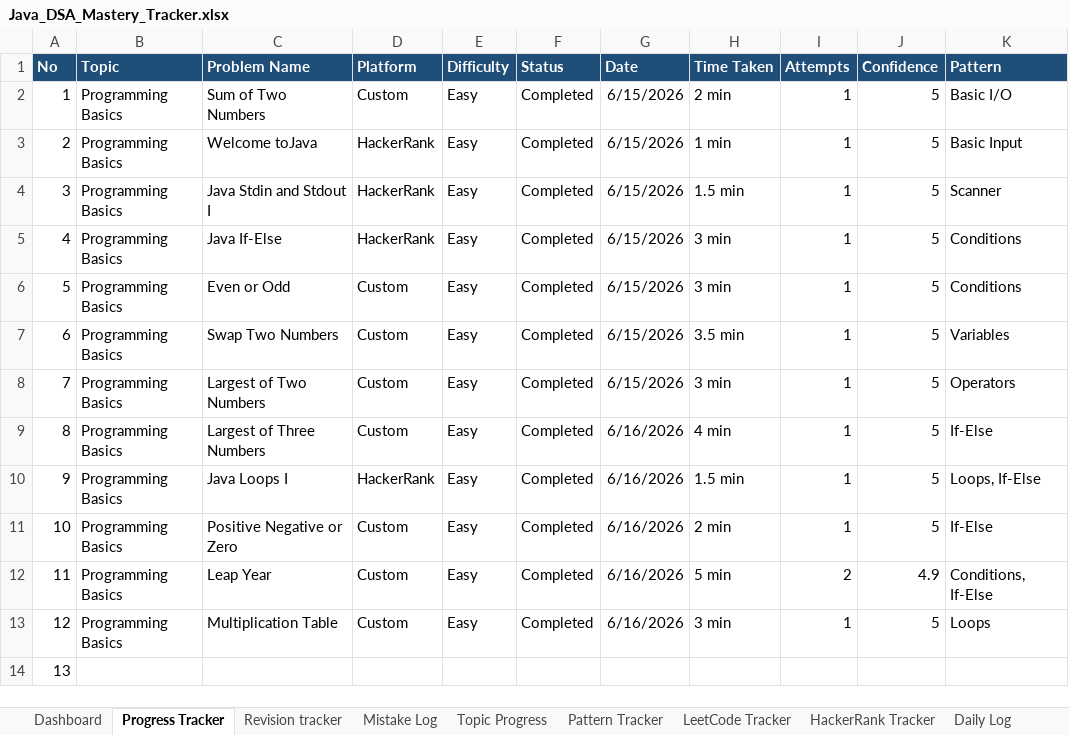
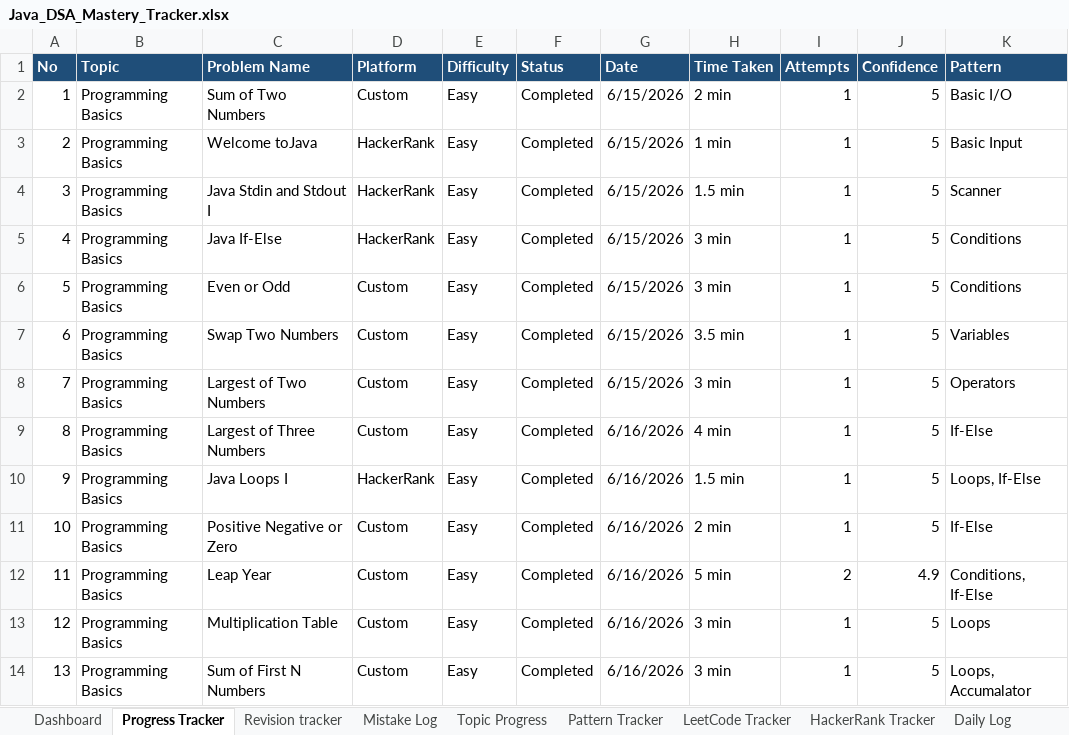
Before and after one commit to KL-Coders0103/java-dsa-mastery, an Excel workbook: Java_DSA_Mastery_Tracker.xlsx, sheet Progress Tracker, drawn as a sheet; values as stored, in another font and other column widths than the file's, no borders; the diff names each change by its address in the sheet, - before the commit and + after, or states it on an @@ line.

Commit message:
Solved PB009 Sum of First N Numbers

```diff
--- a/Java_DSA_Mastery_Tracker.xlsx (sheet Progress Tracker)
+++ b/Java_DSA_Mastery_Tracker.xlsx (sheet Progress Tracker)
-B14 (Topic): (empty)
+B14 (Topic): Programming Basics
-C14 (Problem Name): (empty)
+C14 (Problem Name): Sum of First N Numbers
-D14 (Platform): (empty)
+D14 (Platform): Custom
-E14 (Difficulty): (empty)
+E14 (Difficulty): Easy
-F14 (Status): (empty)
+F14 (Status): Completed
-G14 (Date): (empty)
+G14 (Date): 6/16/2026
-H14 (Time Taken): (empty)
+H14 (Time Taken): 3 min
-I14 (Attempts): (empty)
+I14 (Attempts): 1
-J14 (Confidence): (empty)
+J14 (Confidence): 5
-K14 (Pattern): (empty)
+K14 (Pattern): Loops, Accumalator
```
Also changed, not shown: 3 other files.
